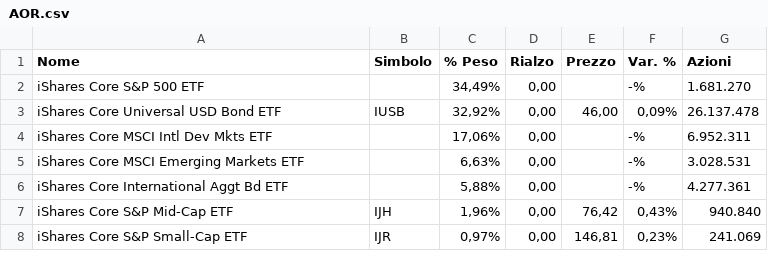
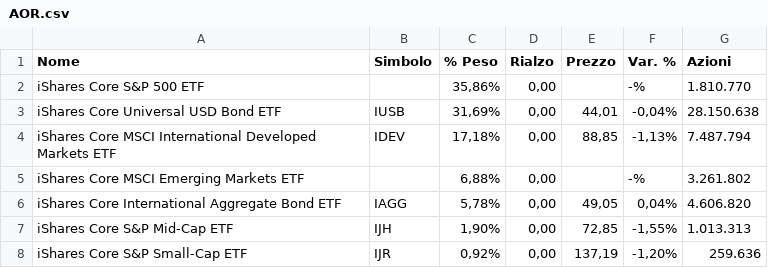
Before and after one commit to Giorgiogoldoni/MONITOR, a CSV file: data/manual/AOR.csv, drawn as a sheet.

Commit message:
data: upload AOR.csv 2026-10-07

```diff
--- a/data/manual/AOR.csv
+++ b/data/manual/AOR.csv
@@ -1,8 +1,8 @@
 "Nome","Simbolo","% Peso","Rialzo","Prezzo","Var. %","Azioni"
-"iShares Core S&P 500 ETF","","34,49%","0,00","","-%","1.681.270"
-"iShares Core Universal USD Bond ETF","IUSB","32,92%","0,00","46,00","0,09%","26.137.478"
-"iShares Core MSCI Intl Dev Mkts ETF","","17,06%","0,00","","-%","6.952.311"
-"iShares Core MSCI Emerging Markets ETF","","6,63%","0,00","","-%","3.028.531"
-"iShares Core International Aggt Bd ETF","","5,88%","0,00","","-%","4.277.361"
-"iShares Core S&P Mid-Cap ETF","IJH","1,96%","0,00","76,42","0,43%","940.840"
-"iShares Core S&P Small-Cap ETF","IJR","0,97%","0,00","146,81","0,23%","241.069"
+"iShares Core S&P 500 ETF","","35,86%","0,00","","-%","1.810.770"
+"iShares Core Universal USD Bond ETF","IUSB","31,69%","0,00","44,01","-0,04%","28.150.638"
+"iShares Core MSCI International Developed Markets ETF","IDEV","17,18%","0,00","88,85","-1,13%","7.487.794"
+"iShares Core MSCI Emerging Markets ETF","","6,88%","0,00","","-%","3.261.802"
+"iShares Core International Aggregate Bond ETF","IAGG","5,78%","0,00","49,05","0,04%","4.606.820"
+"iShares Core S&P Mid-Cap ETF","IJH","1,90%","0,00","72,85","-1,55%","1.013.313"
+"iShares Core S&P Small-Cap ETF","IJR","0,92%","0,00","137,19","-1,20%","259.636"
```
